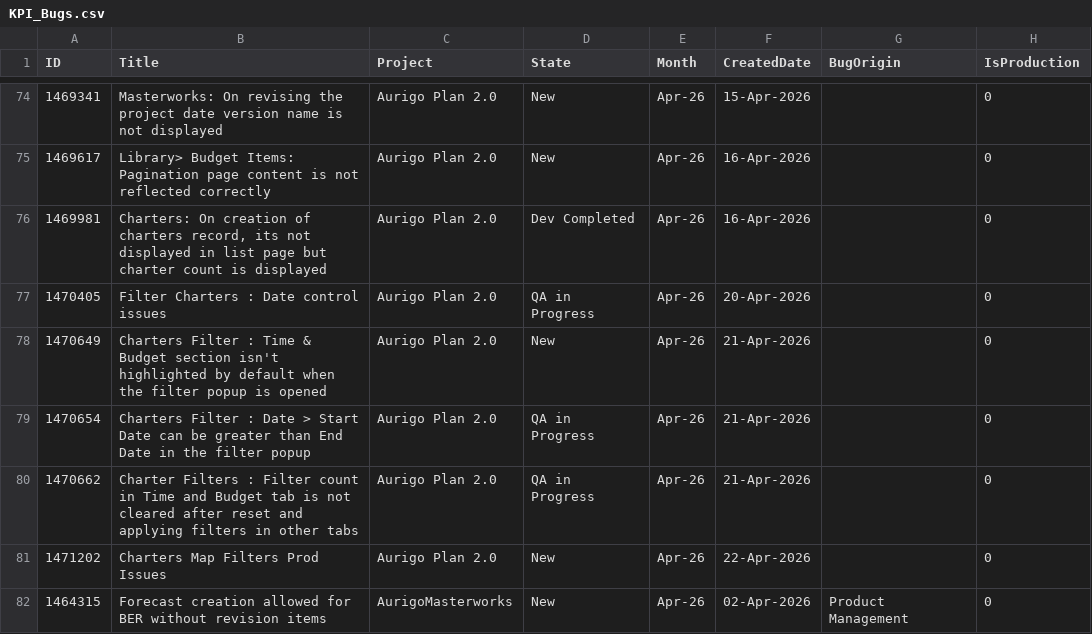
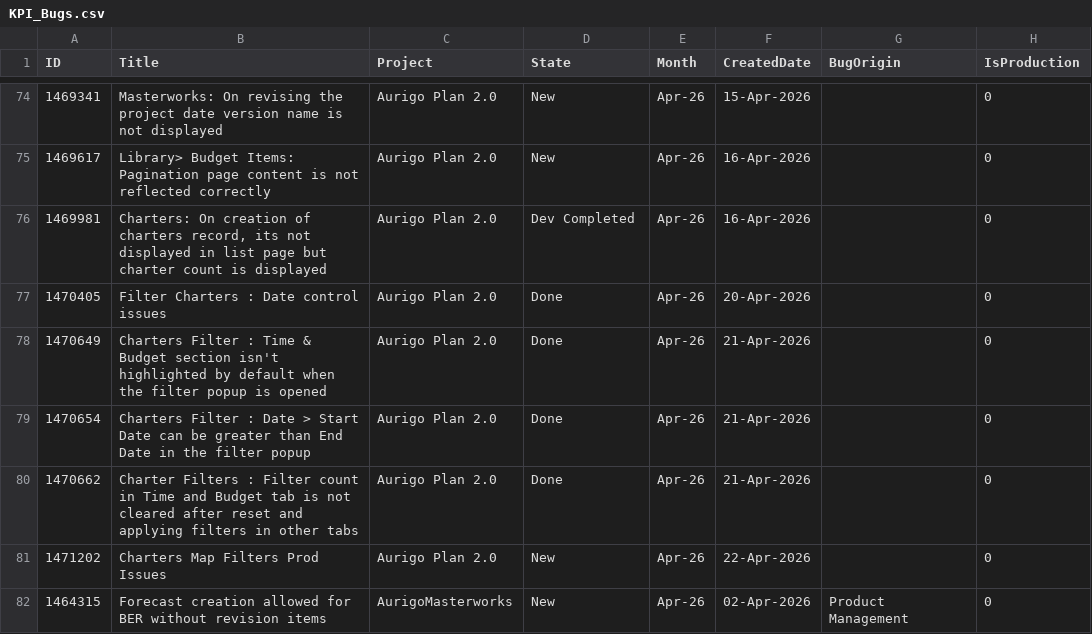
Before and after one commit to manishwali/Experiment, a CSV file: KPI_Bugs.csv, drawn as a sheet; only a part is shown, gaps mark what is left out; the diff covers the shown part only.

```diff
--- a/KPI_Bugs.csv
+++ b/KPI_Bugs.csv
@@ -76,6 +76,6 @@
 "1469981","Charters: On creation of charters record, its not displayed in list page but charter count is displayed","Aurigo Plan 2.0","Dev Completed","Apr-26","16-Apr-2026","","0"
-"1470405","Filter Charters : Date control issues","Aurigo Plan 2.0","QA in Progress","Apr-26","20-Apr-2026","","0"
-"1470649","Charters Filter : Time & Budget section isn't highlighted by default when the filter popup is opened","Aurigo Plan 2.0","New","Apr-26","21-Apr-2026","","0"
-"1470654","Charters Filter : Date > Start Date can be greater than End Date in the filter popup","Aurigo Plan 2.0","QA in Progress","Apr-26","21-Apr-2026","","0"
-"1470662","Charter Filters : Filter count in Time and Budget tab is not cleared after reset and applying filters in other tabs","Aurigo Plan 2.0","QA in Progress","Apr-26","21-Apr-2026","","0"
+"1470405","Filter Charters : Date control issues","Aurigo Plan 2.0","Done","Apr-26","20-Apr-2026","","0"
+"1470649","Charters Filter : Time & Budget section isn't highlighted by default when the filter popup is opened","Aurigo Plan 2.0","Done","Apr-26","21-Apr-2026","","0"
+"1470654","Charters Filter : Date > Start Date can be greater than End Date in the filter popup","Aurigo Plan 2.0","Done","Apr-26","21-Apr-2026","","0"
+"1470662","Charter Filters : Filter count in Time and Budget tab is not cleared after reset and applying filters in other tabs","Aurigo Plan 2.0","Done","Apr-26","21-Apr-2026","","0"
 "1471202","Charters Map Filters Prod Issues","Aurigo Plan 2.0","New","Apr-26","22-Apr-2026","","0"
```
Also changed, not shown: 4 added rows and 4 edited cells elsewhere in this file, KPI_PBIs.csv.
